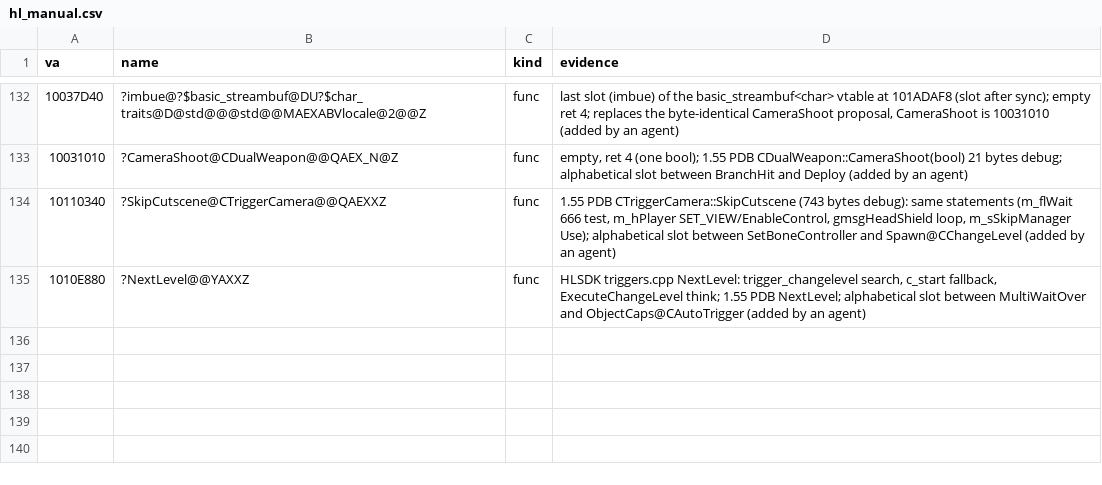
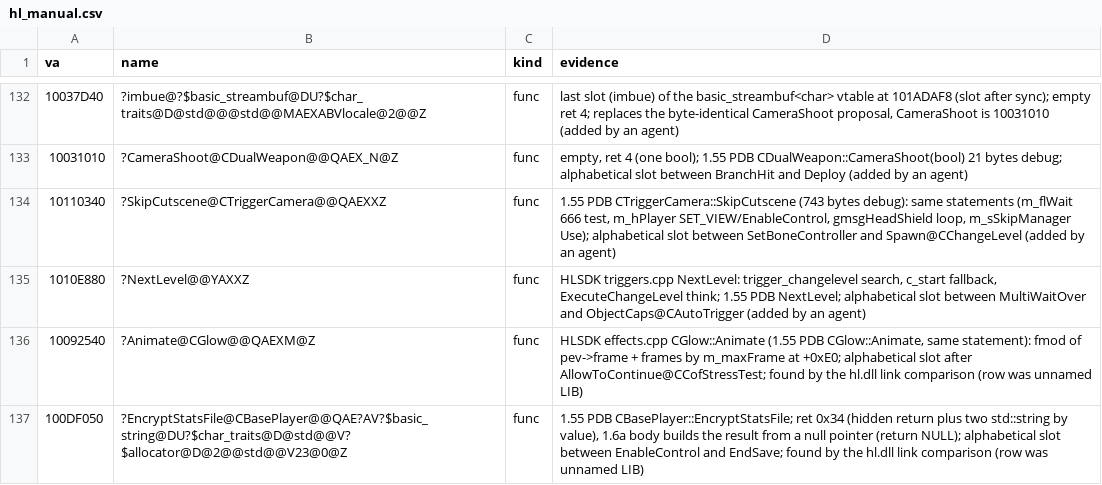
Before and after one commit to caixax/DeCoF, a CSV file: tools/symbols/hl_manual.csv, drawn as a sheet; only a part is shown, gaps mark what is left out; the diff names each change by its address in the sheet, - before the commit and + after, or states it on an @@ line.

Commit message:
hl: CGlow::Animate, CBasePlayer::EncryptStatsFile (MATCHED, 100%)
Both were unnamed LIB rows in the retail map and differed in the link
comparison. CGlow::Animate needs the float fmod overload (effects.cpp
includes <cmath>, no other function of the unit changes); 1.6a
EncryptStatsFile returns NULL instead of the 1.55 XOR loop.

```diff
--- a/tools/symbols/hl_manual.csv
+++ b/tools/symbols/hl_manual.csv
+row 136: 10092540 | ?Animate@CGlow@@QAEXM@Z | func | HLSDK effects.cpp CGlow::Animate (1.55 PDB CGlow::Animate, same statement): fmod of pev->frame + frames by m_maxFrame at +0xE0; alphabetical slot after AllowToContinue@CCofStressTest; found by the hl.dll link comparison (row was unnamed LIB)
+row 137: 100DF050 | ?EncryptStatsFile@CBasePlayer@@QAE?AV?$basic_string@DU?$char_traits@D@std@@V?$allocator@D@2@@std@@V23@0@Z | func | 1.55 PDB CBasePlayer::EncryptStatsFile; ret 0x34 (hidden return plus two std::string by value), 1.6a body builds the result from a null pointer (return NULL); alphabetical slot between EnableControl and EndSave; found by the hl.dll link comparison (row was unnamed LIB)
```
Also changed, not shown: 8 other files.
